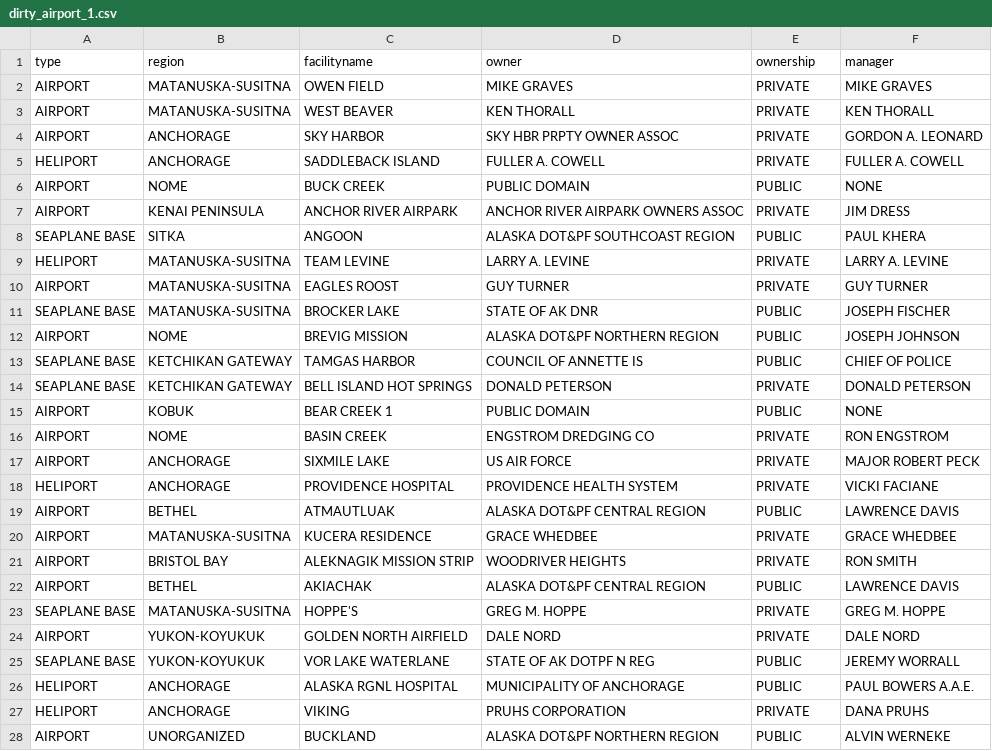
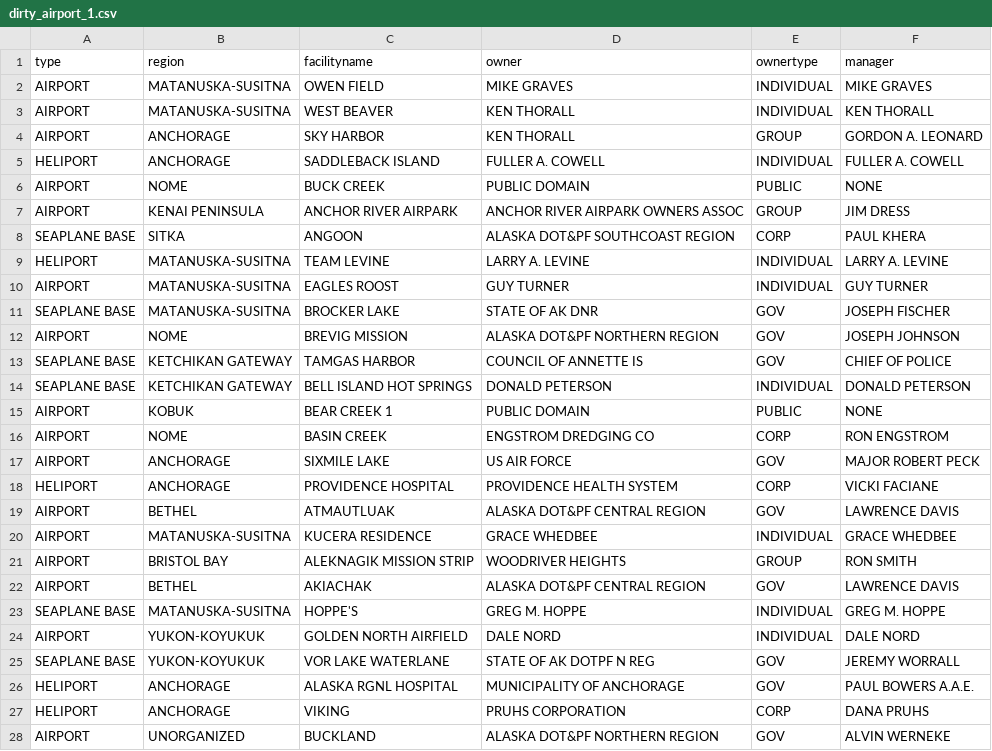
Before and after one commit to blazerzero/duo-clean, a CSV file: server/data/dirty_airport_1.csv, drawn as a sheet; only a part is shown; the diff covers the shown part only.

Commit message:
Create dirty datasets with BART

```diff
--- a/server/data/dirty_airport_1.csv
+++ b/server/data/dirty_airport_1.csv
@@ -1,28 +1,28 @@
-type,region,facilityname,owner,ownership,manager
-AIRPORT,MATANUSKA-SUSITNA,OWEN FIELD,MIKE GRAVES,PRIVATE,MIKE GRAVES
-AIRPORT,MATANUSKA-SUSITNA,WEST BEAVER,KEN THORALL,PRIVATE,KEN THORALL
-AIRPORT,ANCHORAGE,SKY HARBOR,SKY HBR PRPTY OWNER ASSOC,PRIVATE,GORDON A. LEONARD
-HELIPORT,ANCHORAGE,SADDLEBACK ISLAND,FULLER A. COWELL,PRIVATE,FULLER  A. COWELL
+type,region,facilityname,owner,ownertype,manager
+AIRPORT,MATANUSKA-SUSITNA,OWEN FIELD,MIKE GRAVES,INDIVIDUAL,MIKE GRAVES
+AIRPORT,MATANUSKA-SUSITNA,WEST BEAVER,KEN THORALL,INDIVIDUAL,KEN THORALL
+AIRPORT,ANCHORAGE,SKY HARBOR,KEN THORALL,GROUP,GORDON A. LEONARD
+HELIPORT,ANCHORAGE,SADDLEBACK ISLAND,FULLER A. COWELL,INDIVIDUAL,FULLER  A. COWELL
 AIRPORT,NOME,BUCK CREEK,PUBLIC DOMAIN,PUBLIC,NONE
-AIRPORT,KENAI PENINSULA,ANCHOR RIVER AIRPARK,ANCHOR RIVER AIRPARK OWNERS ASSOC,PRIVATE,JIM DRESS
-SEAPLANE BASE,SITKA,ANGOON,ALASKA DOT&PF SOUTHCOAST REGION,PUBLIC,PAUL KHERA
-HELIPORT,MATANUSKA-SUSITNA,TEAM LEVINE,LARRY A. LEVINE,PRIVATE,LARRY A. LEVINE
-AIRPORT,MATANUSKA-SUSITNA,EAGLES ROOST,GUY TURNER,PRIVATE,GUY TURNER
-SEAPLANE BASE,MATANUSKA-SUSITNA,BROCKER LAKE,STATE OF AK DNR,PUBLIC,JOSEPH FISCHER
-AIRPORT,NOME,BREVIG MISSION,ALASKA DOT&PF NORTHERN REGION,PUBLIC,JOSEPH JOHNSON
-SEAPLANE BASE,KETCHIKAN GATEWAY,TAMGAS HARBOR,COUNCIL OF ANNETTE IS,PUBLIC,CHIEF OF POLICE
-SEAPLANE BASE,KETCHIKAN GATEWAY,BELL ISLAND HOT SPRINGS,DONALD PETERSON,PRIVATE,DONALD PETERSON
+AIRPORT,KENAI PENINSULA,ANCHOR RIVER AIRPARK,ANCHOR RIVER AIRPARK OWNERS ASSOC,GROUP,JIM DRESS
+SEAPLANE BASE,SITKA,ANGOON,ALASKA DOT&PF SOUTHCOAST REGION,CORP,PAUL KHERA
+HELIPORT,MATANUSKA-SUSITNA,TEAM LEVINE,LARRY A. LEVINE,INDIVIDUAL,LARRY A. LEVINE
+AIRPORT,MATANUSKA-SUSITNA,EAGLES ROOST,GUY TURNER,INDIVIDUAL,GUY TURNER
+SEAPLANE BASE,MATANUSKA-SUSITNA,BROCKER LAKE,STATE OF AK DNR,GOV,JOSEPH FISCHER
+AIRPORT,NOME,BREVIG MISSION,ALASKA DOT&PF NORTHERN REGION,GOV,JOSEPH JOHNSON
+SEAPLANE BASE,KETCHIKAN GATEWAY,TAMGAS HARBOR,COUNCIL OF ANNETTE IS,GOV,CHIEF OF POLICE
+SEAPLANE BASE,KETCHIKAN GATEWAY,BELL ISLAND HOT SPRINGS,DONALD PETERSON,INDIVIDUAL,DONALD PETERSON
 AIRPORT,KOBUK,BEAR CREEK 1,PUBLIC DOMAIN,PUBLIC,NONE
-AIRPORT,NOME,BASIN CREEK,ENGSTROM DREDGING CO,PRIVATE,RON ENGSTROM
-AIRPORT,ANCHORAGE,SIXMILE LAKE,US AIR FORCE,PRIVATE,MAJOR ROBERT PECK
-HELIPORT,ANCHORAGE,PROVIDENCE HOSPITAL,PROVIDENCE HEALTH SYSTEM,PRIVATE,VICKI FACIANE
-AIRPORT,BETHEL,ATMAUTLUAK,ALASKA DOT&PF CENTRAL REGION,PUBLIC,LAWRENCE DAVIS
-AIRPORT,MATANUSKA-SUSITNA,KUCERA RESIDENCE,GRACE WHEDBEE,PRIVATE,GRACE WHEDBEE
-AIRPORT,BRISTOL BAY,ALEKNAGIK MISSION STRIP,WOODRIVER HEIGHTS,PRIVATE,RON SMITH
-AIRPORT,BETHEL,AKIACHAK,ALASKA DOT&PF CENTRAL REGION,PUBLIC,LAWRENCE DAVIS
-SEAPLANE BASE,MATANUSKA-SUSITNA,HOPPE'S,GREG M. HOPPE,PRIVATE,GREG M. HOPPE
-AIRPORT,YUKON-KOYUKUK,GOLDEN NORTH AIRFIELD,DALE NORD,PRIVATE,DALE NORD
-SEAPLANE BASE,YUKON-KOYUKUK,VOR LAKE WATERLANE,STATE OF AK DOTPF N REG,PUBLIC,JEREMY WORRALL
-HELIPORT,ANCHORAGE,ALASKA RGNL HOSPITAL,MUNICIPALITY OF ANCHORAGE,PUBLIC,PAUL BOWERS A.A.E.
-HELIPORT,ANCHORAGE,VIKING,PRUHS CORPORATION,PRIVATE,DANA PRUHS
-AIRPORT,UNORGANIZED,BUCKLAND,ALASKA DOT&PF NORTHERN REGION,PUBLIC,ALVIN WERNEKE
+AIRPORT,NOME,BASIN CREEK,ENGSTROM DREDGING CO,CORP,RON ENGSTROM
+AIRPORT,ANCHORAGE,SIXMILE LAKE,US AIR FORCE,GOV,MAJOR ROBERT PECK
+HELIPORT,ANCHORAGE,PROVIDENCE HOSPITAL,PROVIDENCE HEALTH SYSTEM,CORP,VICKI FACIANE
+AIRPORT,BETHEL,ATMAUTLUAK,ALASKA DOT&PF CENTRAL REGION,GOV,LAWRENCE DAVIS
+AIRPORT,MATANUSKA-SUSITNA,KUCERA RESIDENCE,GRACE WHEDBEE,INDIVIDUAL,GRACE WHEDBEE
+AIRPORT,BRISTOL BAY,ALEKNAGIK MISSION STRIP,WOODRIVER HEIGHTS,GROUP,RON SMITH
+AIRPORT,BETHEL,AKIACHAK,ALASKA DOT&PF CENTRAL REGION,GOV,LAWRENCE DAVIS
+SEAPLANE BASE,MATANUSKA-SUSITNA,HOPPE'S,GREG M. HOPPE,INDIVIDUAL,GREG M. HOPPE
+AIRPORT,YUKON-KOYUKUK,GOLDEN NORTH AIRFIELD,DALE NORD,INDIVIDUAL,DALE NORD
+SEAPLANE BASE,YUKON-KOYUKUK,VOR LAKE WATERLANE,STATE OF AK DOTPF N REG,GOV,JEREMY WORRALL
+HELIPORT,ANCHORAGE,ALASKA RGNL HOSPITAL,MUNICIPALITY OF ANCHORAGE,GOV,PAUL BOWERS A.A.E.
+HELIPORT,ANCHORAGE,VIKING,PRUHS CORPORATION,CORP,DANA PRUHS
+AIRPORT,UNORGANIZED,BUCKLAND,ALASKA DOT&PF NORTHERN REGION,GOV,ALVIN WERNEKE
```
Also changed, not shown: 69 edited cells elsewhere in this file, server/data/airport_1.csv, server/data/dirty_airport_2.csv, 9 other files.
